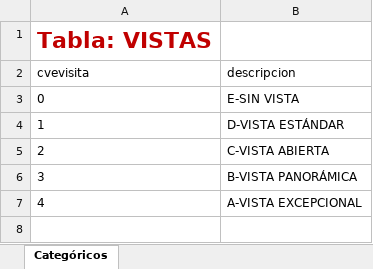
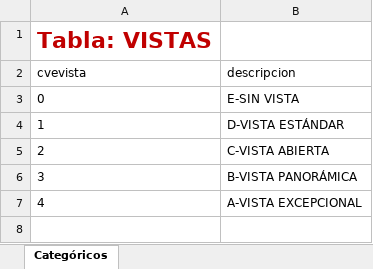
Before and after one commit to AprendaPracticando/AnaliticaPythonR1, an Excel workbook: data/catalogos.xlsx, sheet Categóricos, drawn as a sheet; only a part is shown; values as stored, in another font and other column widths than the file's, no borders; table styles not drawn; the diff names each change by its address in the sheet, - before the commit and + after, or states it on an @@ line.

Commit message:
Add files via upload

```diff
--- a/data/catalogos.xlsx (sheet Categóricos)
+++ b/data/catalogos.xlsx (sheet Categóricos)
-A2: cvevisita
+A2: cvevista
```
